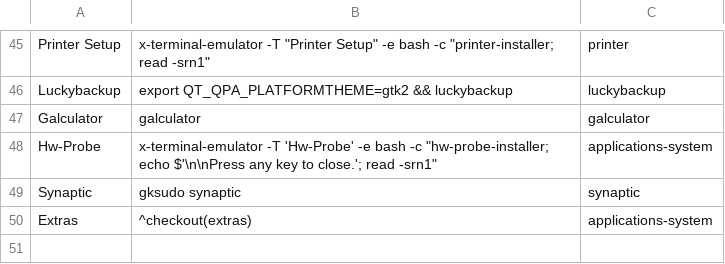
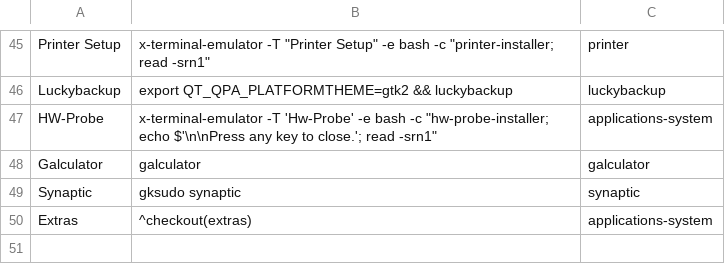
Before and after one commit to sleekmason/Lilidog, a CSV file: config/includes.chroot_after_packages/etc/skel/.config/jgmenu/jgmenu.bak/mymenu.csv, drawn as a sheet; only a part is shown, gaps mark what is left out.

```diff
--- a/config/includes.chroot_after_packages/etc/skel/.config/jgmenu/jgmenu.bak/mymenu.csv
+++ b/config/includes.chroot_after_packages/etc/skel/.config/jgmenu/jgmenu.bak/mymenu.csv
@@ -46,4 +46,4 @@ Printer Setup,      x-terminal-emulator -T "Printer Setup" -e bash -c "printer-i
 Luckybackup,        export QT_QPA_PLATFORMTHEME=gtk2 && luckybackup,  luckybackup
+HW-Probe,           x-terminal-emulator -T 'Hw-Probe' -e bash -c "hw-probe-installer; echo $'\n\nPress any key to close.'; read -srn1",  applications-system
 Galculator,         galculator,                       galculator
-Hw-Probe,           x-terminal-emulator -T 'Hw-Probe' -e bash -c "hw-probe-installer; echo $'\n\nPress any key to close.'; read -srn1",  applications-system
 Synaptic,           gksudo synaptic,                  synaptic
```
Also changed, not shown: config/includes.chroot_after_packages/etc/skel/.config/jgmenu/mymenu.csv.
